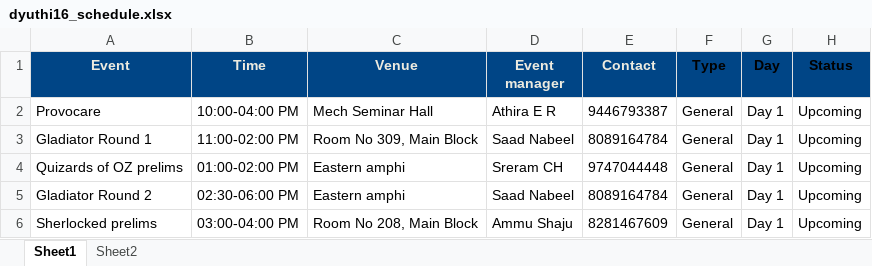
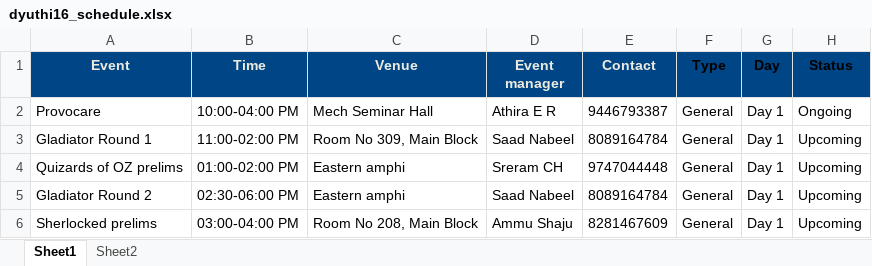
Before and after one commit to arjunair86/Dyuthi, an Excel workbook: dyuthi16_schedule.xlsx, sheet Sheet1, drawn as a sheet; only a part is shown; values as stored, in another font and other column widths than the file's, no borders; the diff names each change by its address in the sheet, - before the commit and + after, or states it on an @@ line.

Commit message:
testing ongoing api

```diff
--- a/dyuthi16_schedule.xlsx (sheet Sheet1)
+++ b/dyuthi16_schedule.xlsx (sheet Sheet1)
-H2 (Status): Upcoming
+H2 (Status): Ongoing
```
